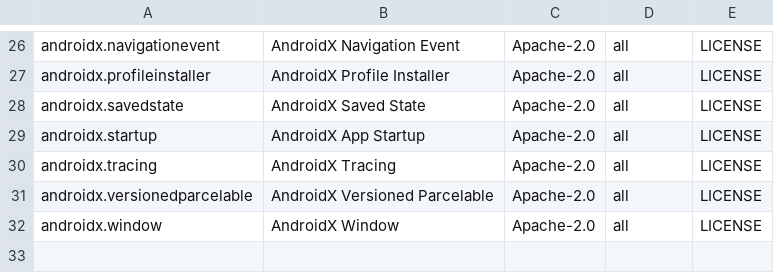
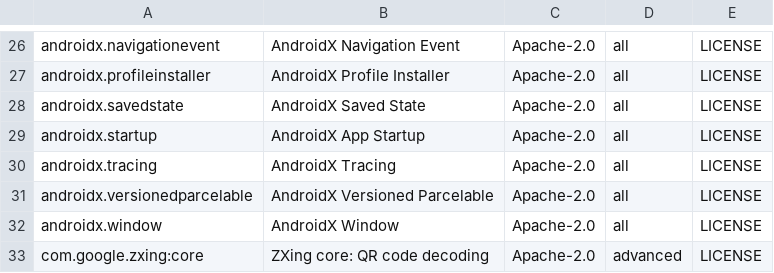
Before and after one commit to visadahyu/datapavan, a TSV file: licences/jvm-components.tsv, drawn as a sheet; only a part is shown, gaps mark what is left out; the diff names each change by its address in the sheet, - before the commit and + after, or states it on an @@ line.

```diff
--- a/licences/jvm-components.tsv
+++ b/licences/jvm-components.tsv
+row 33: com.google.zxing:core | ZXing core: QR code decoding | Apache-2.0 | advanced | LICENSE
```
Also changed, not shown: 12 other files.
